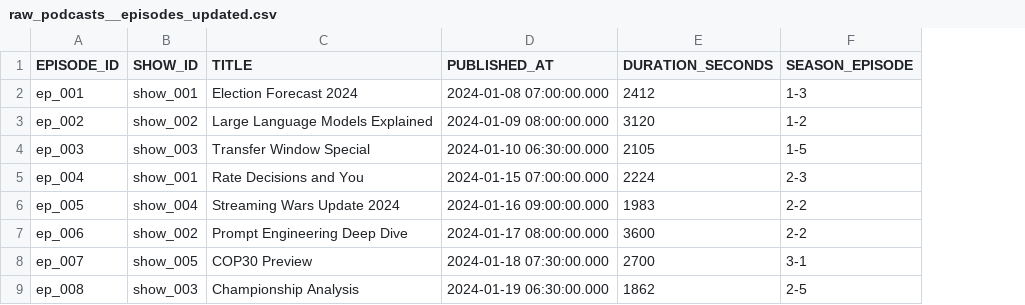
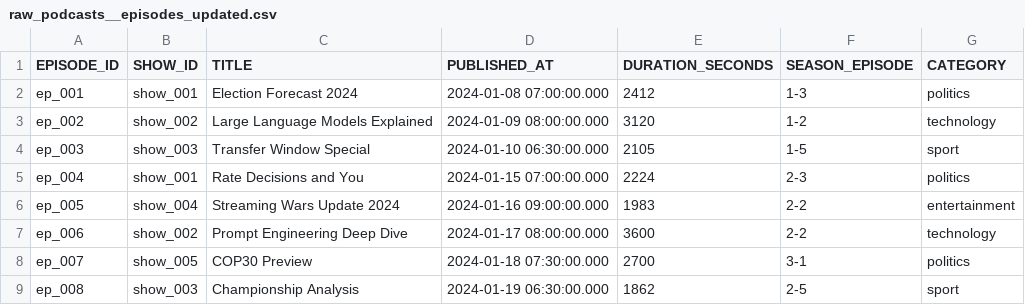
Before and after one commit to godatadriven/academy-dbt-at-scale, a CSV file: mediapulse/seeds/_seeds_setup/raw_podcasts__episodes_updated.csv, drawn as a sheet; only a part is shown; the diff names each change by its address in the sheet, - before the commit and + after, or states it on an @@ line.

Commit message:
Add category to episodes

```diff
--- a/mediapulse/seeds/_seeds_setup/raw_podcasts__episodes_updated.csv
+++ b/mediapulse/seeds/_seeds_setup/raw_podcasts__episodes_updated.csv
+column G (CATEGORY), rows 2-9: politics | technology | sport | politics | entertainment | technology | politics | sport
```
Also changed, not shown: 1 other file.
